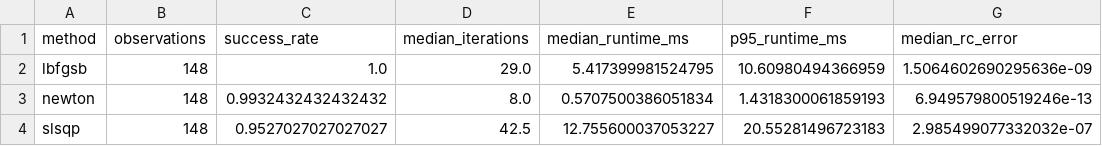
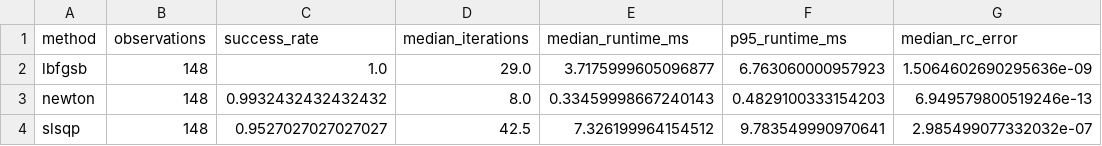
Before and after one commit to sufegod/huatai-risk-parity-replication, a CSV file: 最优化理论与算法期末大作业/output/tables/algorithm_summary.csv, drawn as a sheet; only a part is shown; the diff names each change by its address in the sheet, - before the commit and + after, or states it on an @@ line.

```diff
--- a/最优化理论与算法期末大作业/output/tables/algorithm_summary.csv
+++ b/最优化理论与算法期末大作业/output/tables/algorithm_summary.csv
-E2 (median_runtime_ms): 5.417399981524795
+E2 (median_runtime_ms): 3.7175999605096877
-F2 (p95_runtime_ms): 10.60980494366959
+F2 (p95_runtime_ms): 6.763060000957923
-E3 (median_runtime_ms): 0.5707500386051834
+E3 (median_runtime_ms): 0.33459998667240143
-F3 (p95_runtime_ms): 1.4318300061859193
+F3 (p95_runtime_ms): 0.4829100333154203
-E4 (median_runtime_ms): 12.755600037053227
+E4 (median_runtime_ms): 7.326199964154512
-F4 (p95_runtime_ms): 20.55281496723183
+F4 (p95_runtime_ms): 9.783549990970641
```
Also changed, not shown: 最优化理论与算法期末大作业/output/tables/algorithm_monthly_details.csv, 最优化理论与算法期末大作业/output/tables/erc_solver_diagnostics.csv, 22 other files.
